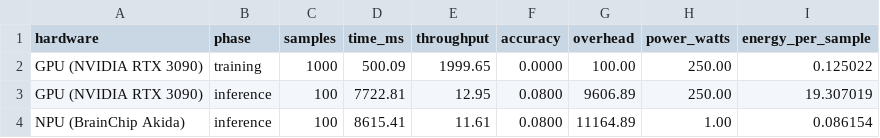
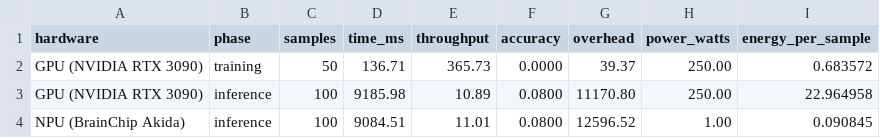
Before and after one commit to ecoPrimals/toadStool, a CSV file: showcase/whitePaper/data/fhe/encrypted_mnist_pipeline.csv, drawn as a sheet.

```diff
--- a/showcase/whitePaper/data/fhe/encrypted_mnist_pipeline.csv
+++ b/showcase/whitePaper/data/fhe/encrypted_mnist_pipeline.csv
@@ -1,4 +1,4 @@
 hardware,phase,samples,time_ms,throughput,accuracy,overhead,power_watts,energy_per_sample
-GPU (NVIDIA RTX 3090),training,1000,500.09,1999.65,0.0000,100.00,250.00,0.125022
-GPU (NVIDIA RTX 3090),inference,100,7722.81,12.95,0.0800,9606.89,250.00,19.307019
-NPU (BrainChip Akida),inference,100,8615.41,11.61,0.0800,11164.89,1.00,0.086154
+GPU (NVIDIA RTX 3090),training,50,136.71,365.73,0.0000,39.37,250.00,0.683572
+GPU (NVIDIA RTX 3090),inference,100,9185.98,10.89,0.0800,11170.80,250.00,22.964958
+NPU (BrainChip Akida),inference,100,9084.51,11.01,0.0800,12596.52,1.00,0.090845
```
Also changed, not shown: 6 other files.
